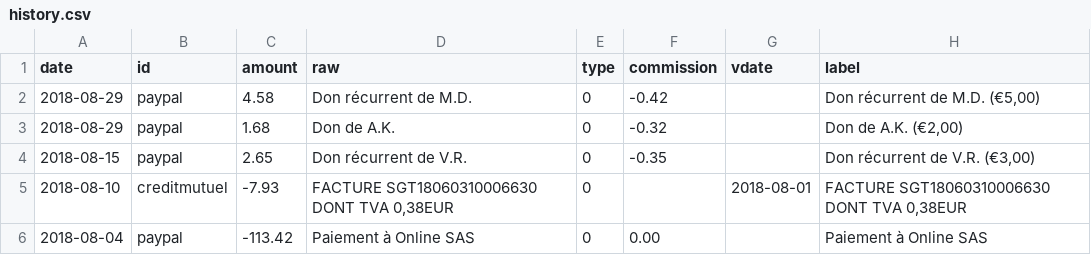
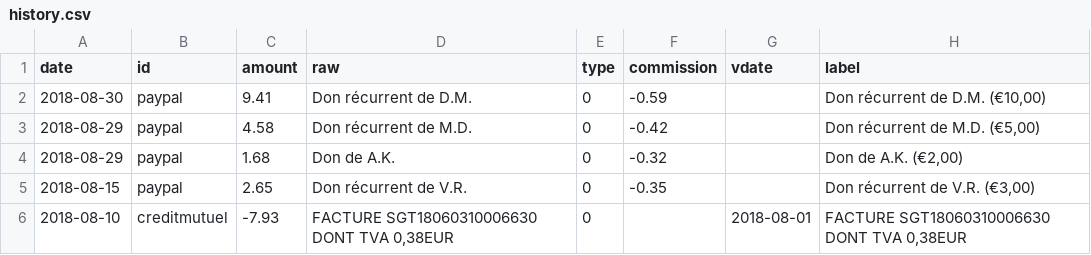
Before and after one commit to regardscitoyens/banque, a CSV file: data/history.csv, drawn as a sheet; only a part is shown; the shorter side is filled out with more unchanged rows.

```diff
--- a/data/history.csv
+++ b/data/history.csv
@@ -1,2 +1,3 @@
 date,id,amount,raw,type,commission,vdate,label
+2018-08-30,paypal,9.41,Don récurrent de D.M.,0,-0.59,,"Don récurrent de D.M. (€10,00)"
 2018-08-29,paypal,4.58,Don récurrent de M.D.,0,-0.42,,"Don récurrent de M.D. (€5,00)"
```
Also changed, not shown: 1 other file.
